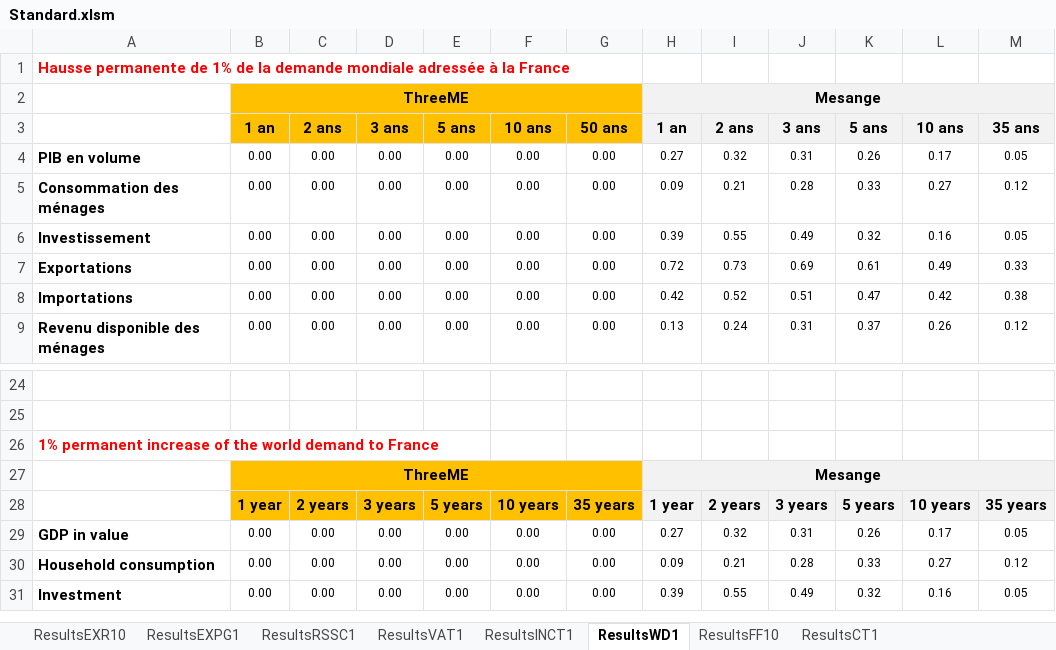
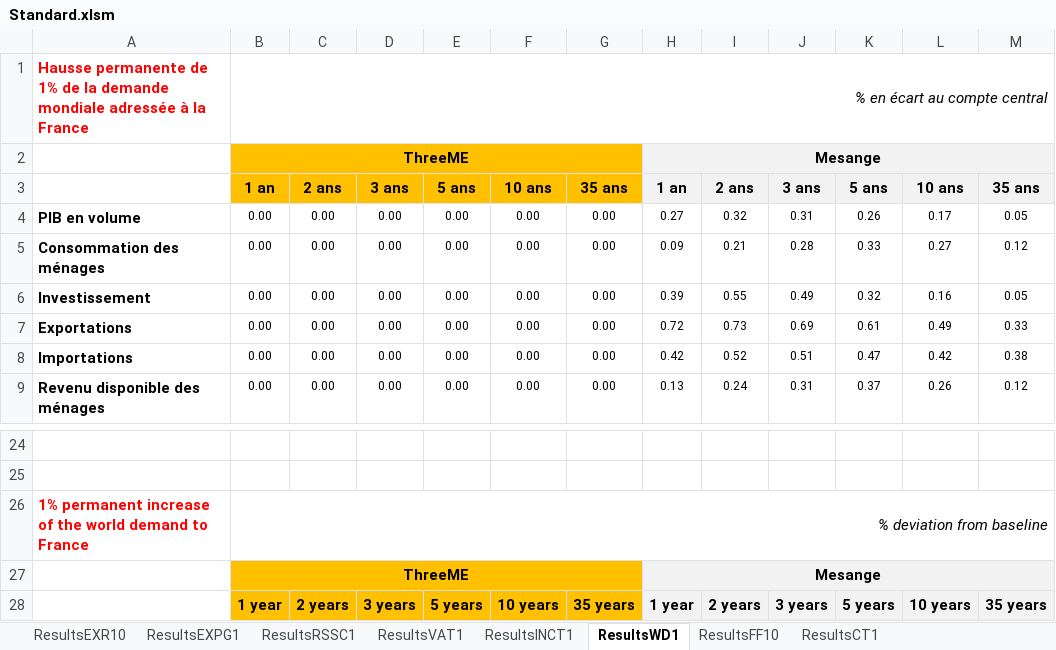
Before and after one commit to ThreeME-org/ThreeME_V3-open, an Excel workbook: results/Standard.xlsm, sheet ResultsWD1, drawn as a sheet; only a part is shown, gaps mark what is left out; the shorter side is filled out with more unchanged rows; values as stored, in another font and other column widths than the file's, no borders; the diff names each change by its address in the sheet, - before the commit and + after, or states it on an @@ line.

```diff
--- a/results/Standard.xlsm (sheet ResultsWD1)
+++ b/results/Standard.xlsm (sheet ResultsWD1)
-B1: (empty)
+B1: % en écart au compte central
+B1:M1 merged
-G3: 50 ans
+G3: 35 ans
-B26: (empty)
+B26: % deviation from baseline
+B26:M26 merged
```
Also changed, not shown: sheet ResultsFF10, sheet ResultsINCT1, sheet ResultsEXR10, sheet ResultsEXPG1, sheet ResultsVAT1, sheet ResultsRSSC1, 1 more sheet.
